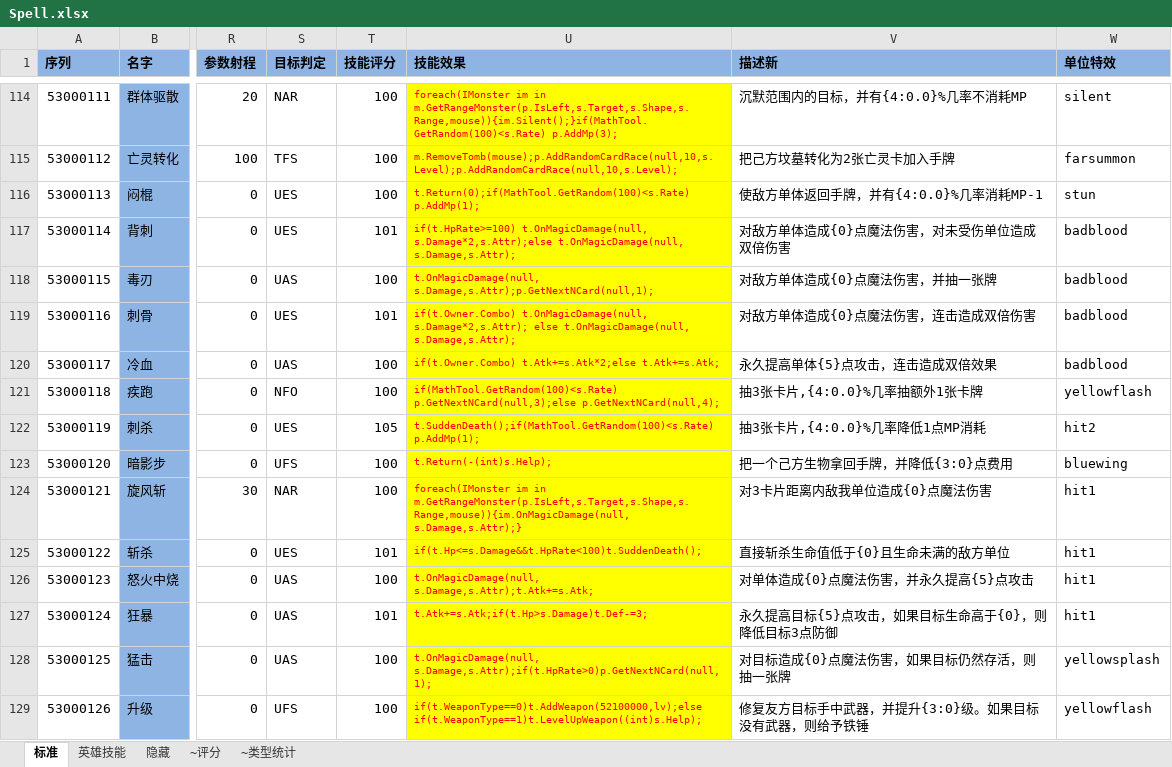
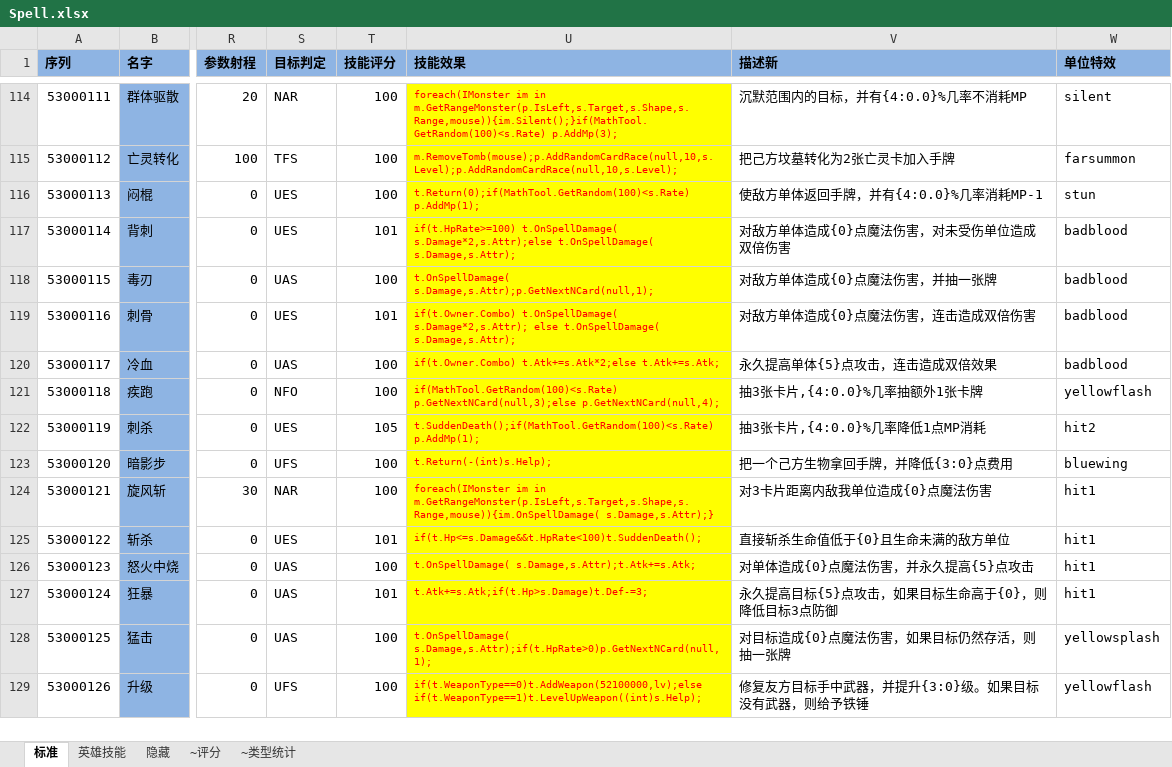
Before and after one commit to realeternia/TOMClassic, an Excel workbook: ConfigData/Xlsx/Spell.xlsx, sheet 标准, drawn as a sheet; only a part is shown, gaps mark what is left out; values as stored, in another font and other column widths than the file's, no borders; conditional formats and table styles not drawn; the diff covers the shown part only; the diff names each change by its address in the sheet, - before the commit and + after, or states it on an @@ line.

Commit message:
dependent the spell damage and magic damage event; add a vibrate parameter to spell damage

```diff
--- a/ConfigData/Xlsx/Spell.xlsx (sheet 标准)
+++ b/ConfigData/Xlsx/Spell.xlsx (sheet 标准)
-U117 (技能效果): if(t.HpRate>=100) t.OnMagicDamage(null, s.Damage*2,s.Attr);else t.OnMagicDamage(null, s.Damage,s.Attr);
+U117 (技能效果): if(t.HpRate>=100) t.OnSpellDamage( s.Damage*2,s.Attr);else t.OnSpellDamage( s.Damage,s.Attr);
-U118 (技能效果): t.OnMagicDamage(null, s.Damage,s.Attr);p.GetNextNCard(null,1);
+U118 (技能效果): t.OnSpellDamage( s.Damage,s.Attr);p.GetNextNCard(null,1);
-U119 (技能效果): if(t.Owner.Combo) t.OnMagicDamage(null, s.Damage*2,s.Attr); else t.OnMagicDamage(null, s.Damage,s.Attr);
+U119 (技能效果): if(t.Owner.Combo) t.OnSpellDamage( s.Damage*2,s.Attr); else t.OnSpellDamage( s.Damage,s.Attr);
-U124 (技能效果): …im in m.GetRangeMonster(p.IsLeft,s.Target,s.Shape,s.Range,mouse)){im.OnMagicDamage(null, s.Damage,s.Attr);}
+U124 (技能效果): …im in m.GetRangeMonster(p.IsLeft,s.Target,s.Shape,s.Range,mouse)){im.OnSpellDamage( s.Damage,s.Attr);}
-U126 (技能效果): t.OnMagicDamage(null, s.Damage,s.Attr);t.Atk+=s.Atk;
+U126 (技能效果): t.OnSpellDamage( s.Damage,s.Attr);t.Atk+=s.Atk;
-U128 (技能效果): t.OnMagicDamage(null, s.Damage,s.Attr);if(t.HpRate>0)p.GetNextNCard(null,1);
+U128 (技能效果): t.OnSpellDamage( s.Damage,s.Attr);if(t.HpRate>0)p.GetNextNCard(null,1);
```
Also changed, not shown: 33 edited cells elsewhere in this sheet, sheet 隐藏, sheet 英雄技能, 3 other files.
